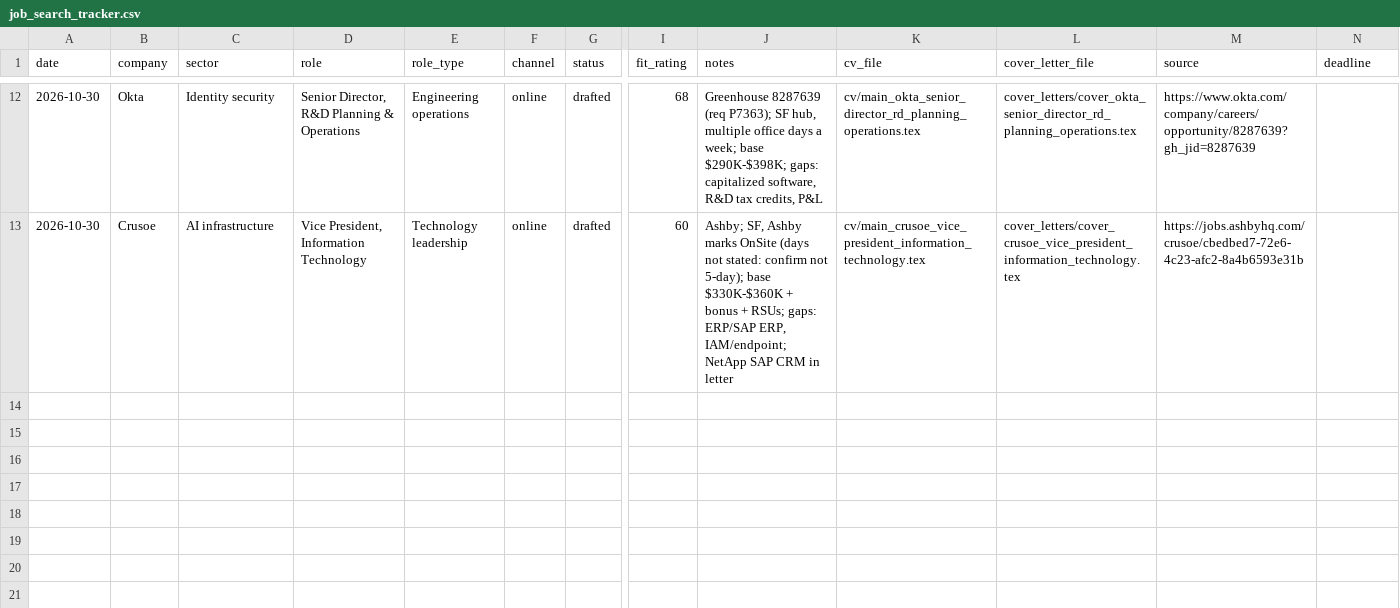
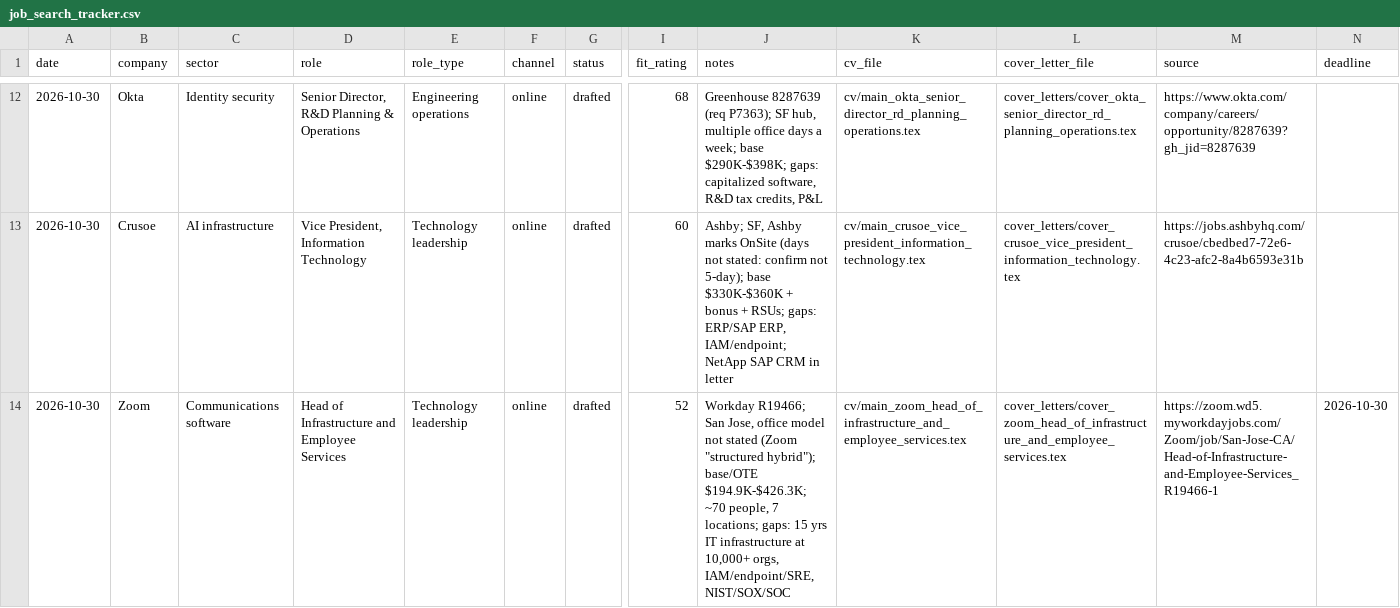
Before and after one commit to CptnHook/job-search-data, a CSV file: job_search_tracker.csv, drawn as a sheet; only a part is shown, gaps mark what is left out; rows hold the shown columns only; the diff names each change by its address in the sheet, - before the commit and + after, or states it on an @@ line.

```diff
--- a/job_search_tracker.csv
+++ b/job_search_tracker.csv
+row 14: 2026-10-30 | Zoom | Communications software | Head of Infrastructure and Employee Services | Technology leadership | online | drafted | 52 | Workday R19466; San Jose, office model not stated (Zoom "structured hybrid"); base/OTE $194.9K-$426.3K; ~70 people, 7 locations; gaps: 15 yrs IT infrastructure at 10,000+ orgs, IAM/endpoint/SRE, NIST/SOX/SOC | cv/main_zoom_head_of_infrastructure_and_employee_services.tex | cover_letters/cover_zoom_head_of_infrastructure_and_employee_services.tex | https://zoom.wd5.myworkdayjobs.com/Zoom/job/San-Jose-CA/Head-of-Infrastructure-and-Employee-Services_R19466-1 | 2026-10-30
```
Also changed, not shown: 8 other files.
